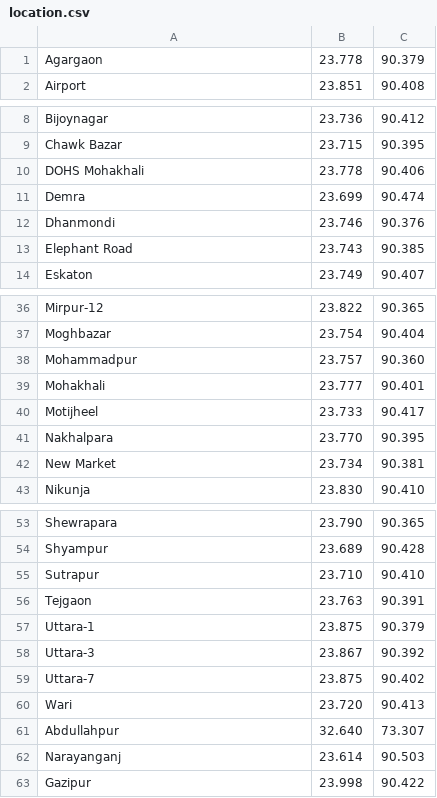
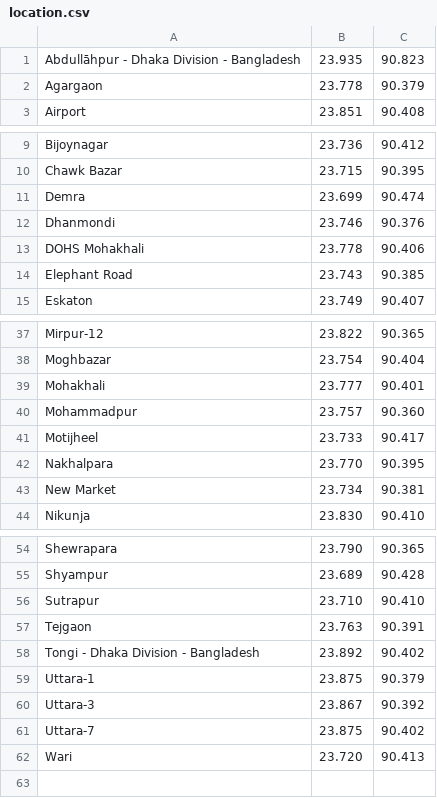
Before and after one commit to mohammadfarhanhossain/ride-sharing-system, a CSV file: location.csv, drawn as a sheet; only a part is shown, gaps mark what is left out.

```diff
--- a/location.csv
+++ b/location.csv
@@ -1 +1,2 @@
+Abdullāhpur - Dhaka Division - Bangladesh,23.935,90.823
 Agargaon,23.778,90.379
@@ -9,5 +10,5 @@ Bijoynagar,23.736,90.412
 Chawk Bazar,23.715,90.395
-DOHS Mohakhali,23.778,90.406
 Demra,23.699,90.474
 Dhanmondi,23.746,90.376
+DOHS Mohakhali,23.778,90.406
 Elephant Road,23.743,90.385
@@ -37,4 +38,4 @@ Mirpur-12,23.822,90.365
 Moghbazar,23.754,90.404
+Mohakhali,23.777,90.401
 Mohammadpur,23.757,90.360
-Mohakhali,23.777,90.401
 Motijheel,23.733,90.417
@@ -56,2 +57,3 @@ Sutrapur,23.710,90.410
 Tejgaon,23.763,90.391
+Tongi - Dhaka Division - Bangladesh,23.892,90.402
 Uttara-1,23.875,90.379
@@ -60,4 +62 @@ Uttara-7,23.875,90.402
 Wari,23.720,90.413
-Abdullahpur,32.640,73.307
-Narayanganj,23.614,90.503
-Gazipur,23.998,90.422
```
Also changed, not shown: drivers.csv, pricing_config.csv, 18 other files.
